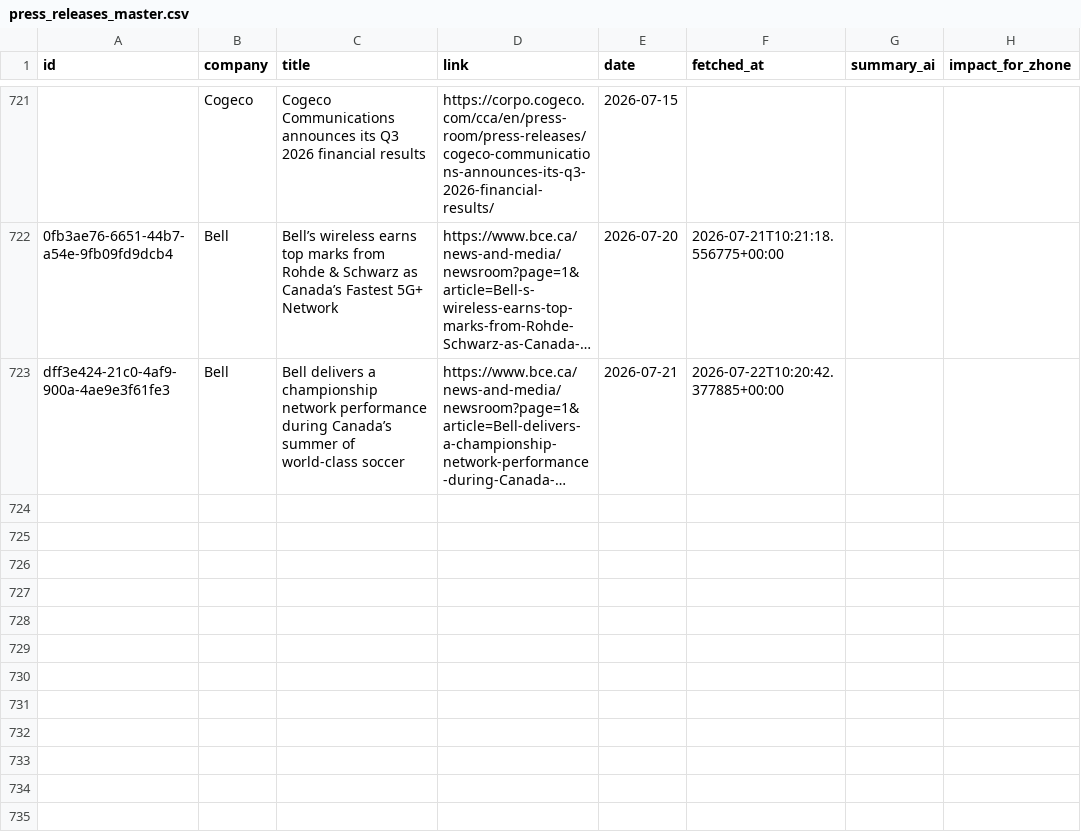
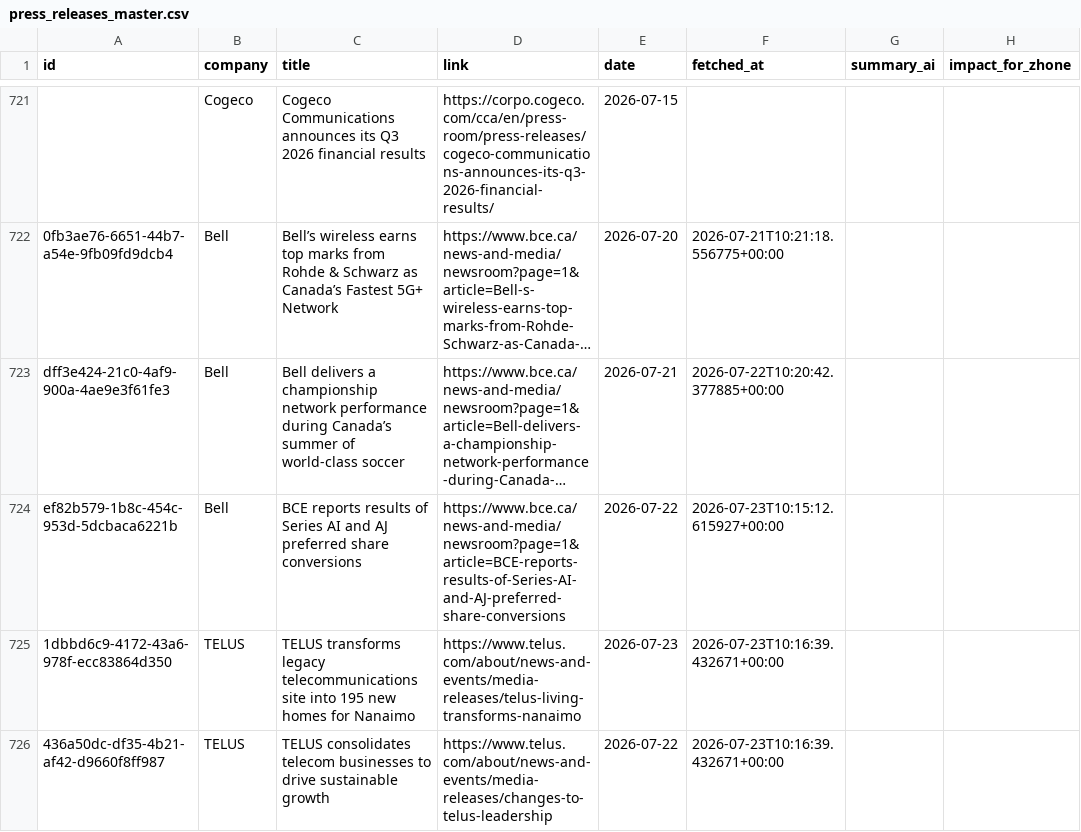
Before and after one commit to flabelle999/customer-presswatch, a CSV file: press_releases_master.csv, drawn as a sheet; only a part is shown, gaps mark what is left out; long unchanged cells end in …; the diff names each change by its address in the sheet, - before the commit and + after, or states it on an @@ line.

```diff
--- a/press_releases_master.csv
+++ b/press_releases_master.csv
+row 724: ef82b579-1b8c-454c-953d-5dcbaca6221b | Bell | BCE reports results of Series AI and AJ preferred share conversions | https://www.bce.ca/news-and-media/newsroom?page=1&article=BCE-reports-results-of-Series-AI-and-AJ-preferred-share-conversions | 2026-07-22 | 2026-07-23T10:15:12.615927+00:00
+row 725: 1dbbd6c9-4172-43a6-978f-ecc83864d350 | TELUS | TELUS transforms legacy telecommunications site into 195 new homes for Nanaimo | https://www.telus.com/about/news-and-events/media-releases/telus-living-transforms-nanaimo | 2026-07-23 | 2026-07-23T10:16:39.432671+00:00
+row 726: 436a50dc-df35-4b21-af42-d9660f8ff987 | TELUS | TELUS consolidates telecom businesses to drive sustainable growth | https://www.telus.com/about/news-and-events/media-releases/changes-to-telus-leadership | 2026-07-22 | 2026-07-23T10:16:39.432671+00:00
```
